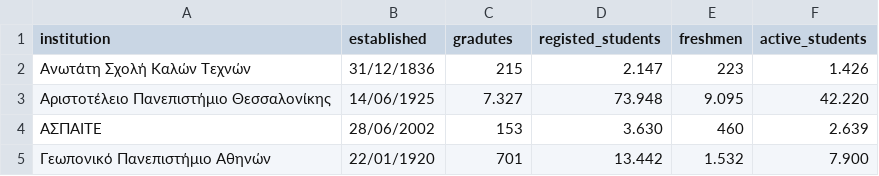
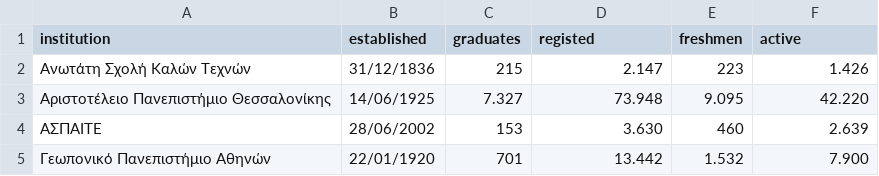
Before and after one commit to dflorian251/hahe-analysis, a CSV file: hahe_2022.csv, drawn as a sheet; only a part is shown.

```diff
--- a/hahe_2022.csv
+++ b/hahe_2022.csv
@@ -1,2 +1,2 @@
-institution,established,gradutes,registed_students,freshmen,active_students
+institution,established,graduates,registed,freshmen,active
 Ανωτάτη Σχολή Καλών Τεχνών,31/12/1836,215,2.147,223,1.426
```
Also changed, not shown: hahe_2023.csv, hahe_2024.csv, 2 other files.
